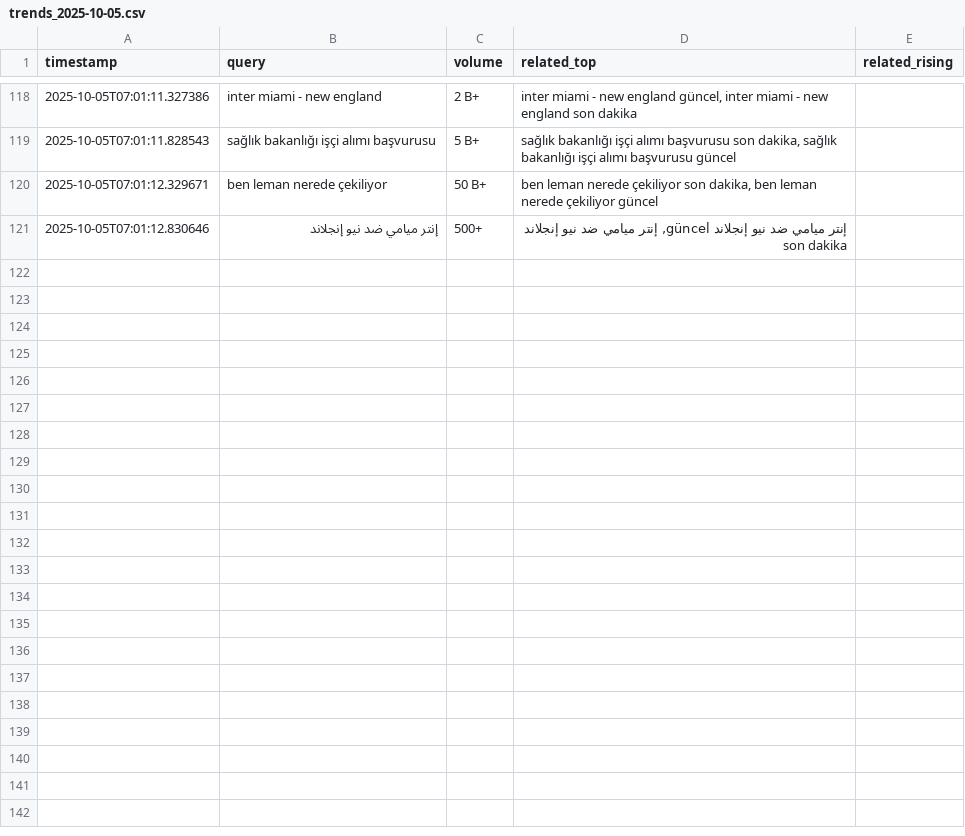
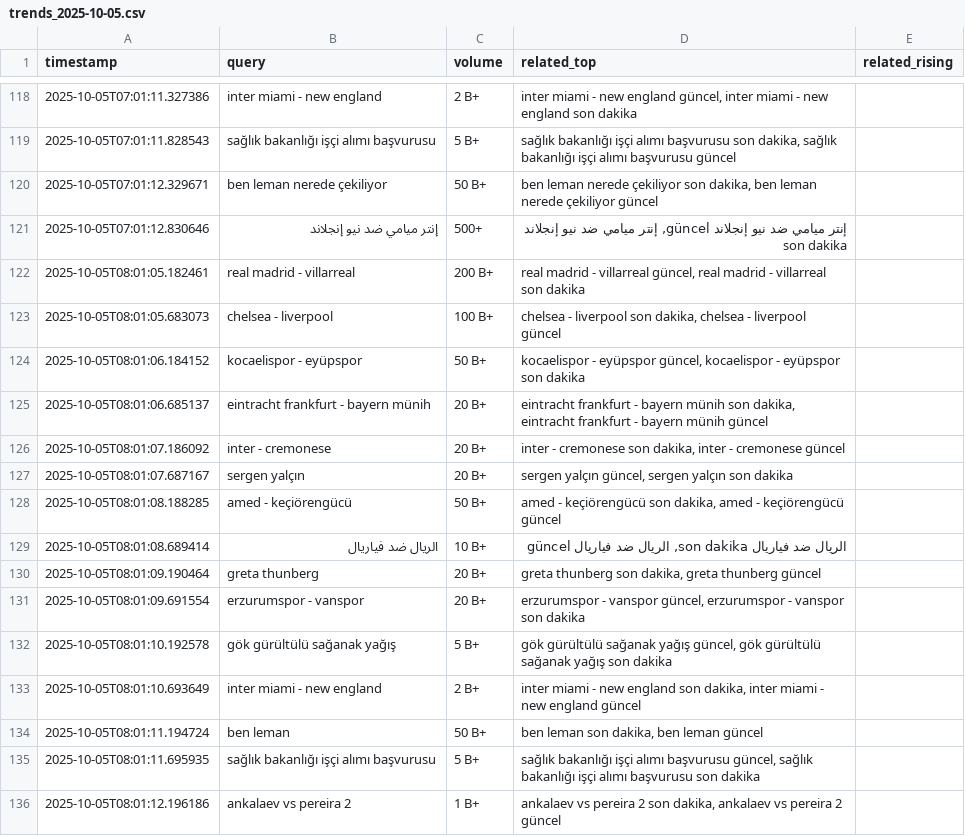
Before and after one commit to igyccmt/trends-scraper, a CSV file: trends_2025-10-05.csv, drawn as a sheet; only a part is shown, gaps mark what is left out; the diff names each change by its address in the sheet, - before the commit and + after, or states it on an @@ line.

```diff
--- a/trends_2025-10-05.csv
+++ b/trends_2025-10-05.csv
+row 122: 2025-10-05T08:01:05.182461 | real madrid - villarreal | 200 B+ | real madrid - villarreal güncel, real madrid - villarreal son dakika
+row 123: 2025-10-05T08:01:05.683073 | chelsea - liverpool | 100 B+ | chelsea - liverpool son dakika, chelsea - liverpool güncel
+row 124: 2025-10-05T08:01:06.184152 | kocaelispor - eyüpspor | 50 B+ | kocaelispor - eyüpspor güncel, kocaelispor - eyüpspor son dakika
+row 125: 2025-10-05T08:01:06.685137 | eintracht frankfurt - bayern münih | 20 B+ | eintracht frankfurt - bayern münih son dakika, eintracht frankfurt - bayern münih güncel
+row 126: 2025-10-05T08:01:07.186092 | inter - cremonese | 20 B+ | inter - cremonese son dakika, inter - cremonese güncel
+row 127: 2025-10-05T08:01:07.687167 | sergen yalçın | 20 B+ | sergen yalçın güncel, sergen yalçın son dakika
+row 128: 2025-10-05T08:01:08.188285 | amed - keçiörengücü | 50 B+ | amed - keçiörengücü son dakika, amed - keçiörengücü güncel
+row 129: 2025-10-05T08:01:08.689414 | الريال ضد فياريال | 10 B+ | الريال ضد فياريال son dakika, الريال ضد فياريال güncel
+row 130: 2025-10-05T08:01:09.190464 | greta thunberg | 20 B+ | greta thunberg son dakika, greta thunberg güncel
+row 131: 2025-10-05T08:01:09.691554 | erzurumspor - vanspor | 20 B+ | erzurumspor - vanspor güncel, erzurumspor - vanspor son dakika
+row 132: 2025-10-05T08:01:10.192578 | gök gürültülü sağanak yağış | 5 B+ | gök gürültülü sağanak yağış güncel, gök gürültülü sağanak yağış son dakika
+row 133: 2025-10-05T08:01:10.693649 | inter miami - new england | 2 B+ | inter miami - new england son dakika, inter miami - new england güncel
+row 134: 2025-10-05T08:01:11.194724 | ben leman | 50 B+ | ben leman son dakika, ben leman güncel
+row 135: 2025-10-05T08:01:11.695935 | sağlık bakanlığı işçi alımı başvurusu | 5 B+ | sağlık bakanlığı işçi alımı başvurusu güncel, sağlık bakanlığı işçi alımı başvurusu son dakika
+row 136: 2025-10-05T08:01:12.196186 | ankalaev vs pereira 2 | 1 B+ | ankalaev vs pereira 2 son dakika, ankalaev vs pereira 2 güncel
```
Also changed, not shown: trends.csv.
